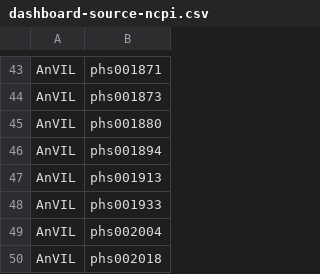
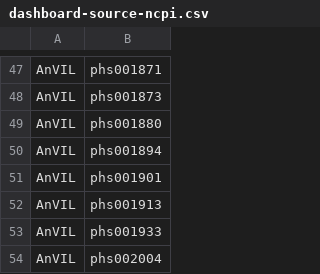
Before and after one commit to anvilproject/anvil-portal, a CSV file: plugins/utils/dashboard-source-ncpi.csv, drawn as a sheet; only a part is shown, gaps mark what is left out; the shorter side is filled out with more unchanged rows; the diff covers the shown part only; the diff names each change by its address in the sheet, - before the commit and + after, or states it on an @@ line.

```diff
--- a/plugins/utils/dashboard-source-ncpi.csv
+++ b/plugins/utils/dashboard-source-ncpi.csv
+row 51: AnVIL | phs001901
```
Also changed, not shown: 13 added rows elsewhere in this file, db-gap-cache/db-gap-id-accessions.csv, 12 other files.
